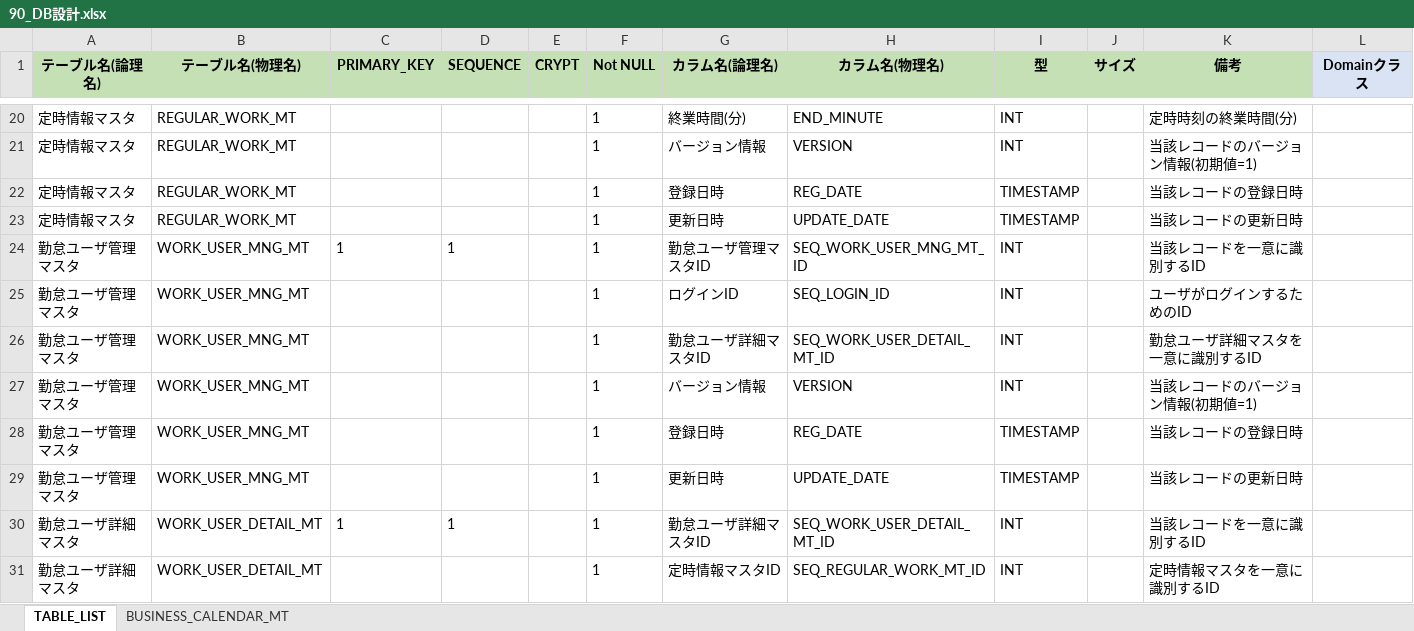
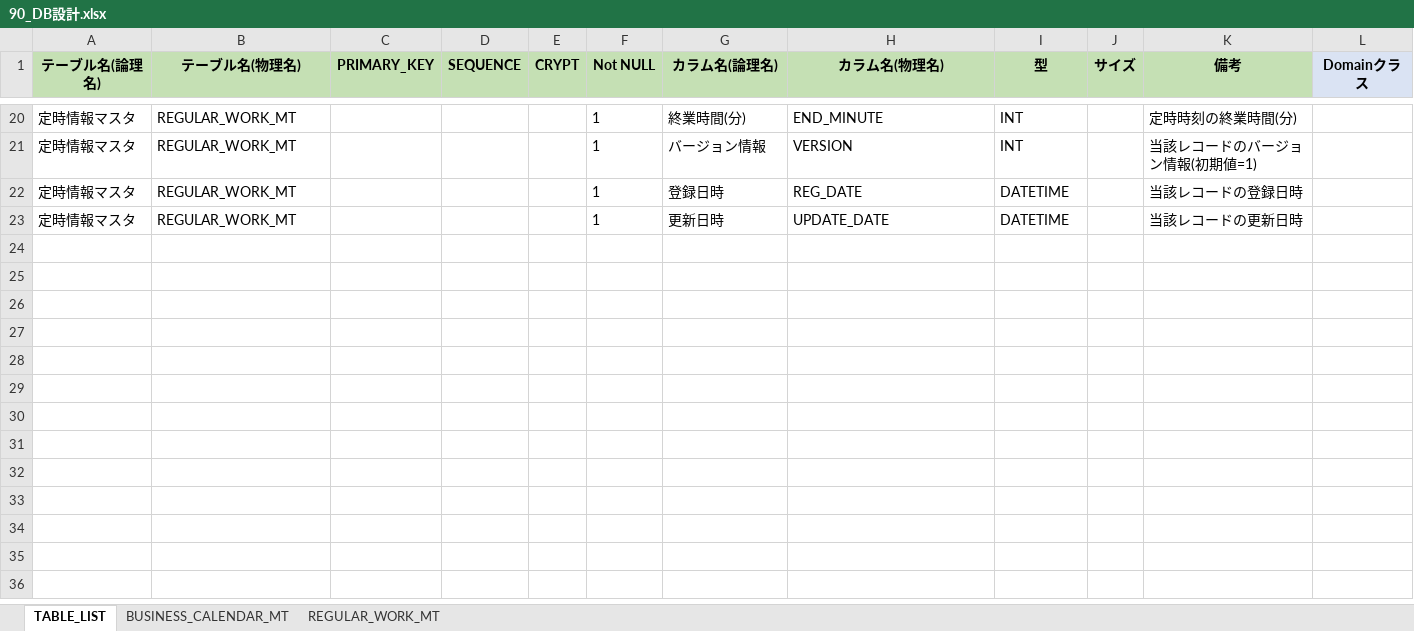
Before and after one commit to kohei-okazaki/charlie, an Excel workbook: joshua-docs/02_design/90_db/90_DB設計.xlsx, sheet TABLE_LIST, drawn as a sheet; only a part is shown, gaps mark what is left out; values as stored, in another font and other column widths than the file's, no borders; the diff covers the shown part only; the diff names each change by its address in the sheet, - before the commit and + after, or states it on an @@ line.

```diff
--- a/joshua-docs/02_design/90_db/90_DB設計.xlsx (sheet TABLE_LIST)
+++ b/joshua-docs/02_design/90_db/90_DB設計.xlsx (sheet TABLE_LIST)
+sheet tab: REGULAR_WORK_MT
-I22:I23 (型): TIMESTAMP
+I22:I23 (型): DATETIME
@@ row 24 hidden: 勤怠ユーザ管理マスタ | WORK_USER_MNG_MT | 1 | 1 |  | 1 | 勤怠ユーザ管理マスタID | SEQ_WORK_USER_MNG_MT_ID | INT |  | 当該レコードを一意に識別するID @@
@@ row 25 hidden: 勤怠ユーザ管理マスタ | WORK_USER_MNG_MT |  |  |  | 1 | ログインID | SEQ_LOGIN_ID | INT |  | ユーザがログインするためのID @@
@@ row 26 hidden: 勤怠ユーザ管理マスタ | WORK_USER_MNG_MT |  |  |  | 1 | 勤怠ユーザ詳細マスタID | SEQ_WORK_USER_DETAIL_MT_ID | INT |  | 勤怠ユーザ詳細マスタを一意に識別するID @@
@@ row 27 hidden: 勤怠ユーザ管理マスタ | WORK_USER_MNG_MT |  |  |  | 1 | バージョン情報 | VERSION | INT |  | 当該レコードのバージョン情報(初期値=1) @@
-row 28: 勤怠ユーザ管理マスタ | WORK_USER_MNG_MT |  |  |  | 1 | 登録日時 | REG_DATE | TIMESTAMP |  | 当該レコードの登録日時
-row 29: 勤怠ユーザ管理マスタ | WORK_USER_MNG_MT |  |  |  | 1 | 更新日時 | UPDATE_DATE | TIMESTAMP |  | 当該レコードの更新日時
@@ row 30 hidden: 勤怠ユーザ詳細マスタ | WORK_USER_DETAIL_MT | 1 | 1 |  | 1 | 勤怠ユーザ詳細マスタID | SEQ_WORK_USER_DETAIL_MT_ID | INT |  | 当該レコードを一意に識別するID @@
@@ row 31 hidden: 勤怠ユーザ詳細マスタ | WORK_USER_DETAIL_MT |  |  |  | 1 | 定時情報マスタID | SEQ_REGULAR_WORK_MT_ID | INT |  | 定時情報マスタを一意に識別するID @@
```
Also changed, not shown: 14 removed rows and 27 hidden or unhidden rows elsewhere in this sheet, hidden cells, 21 other files.
